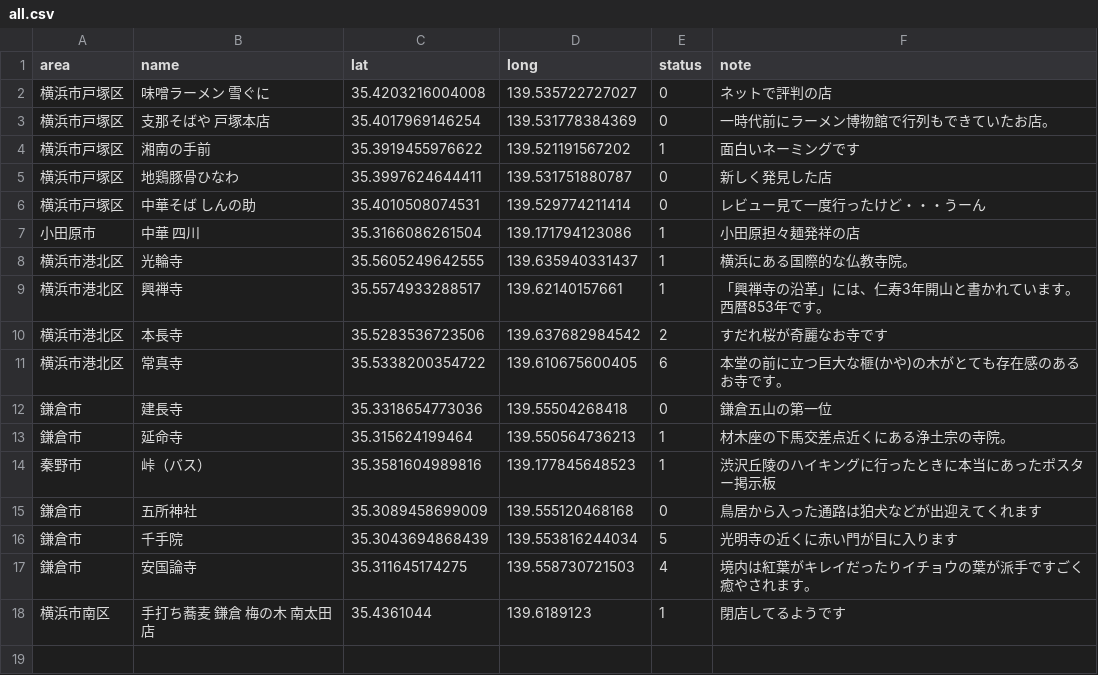
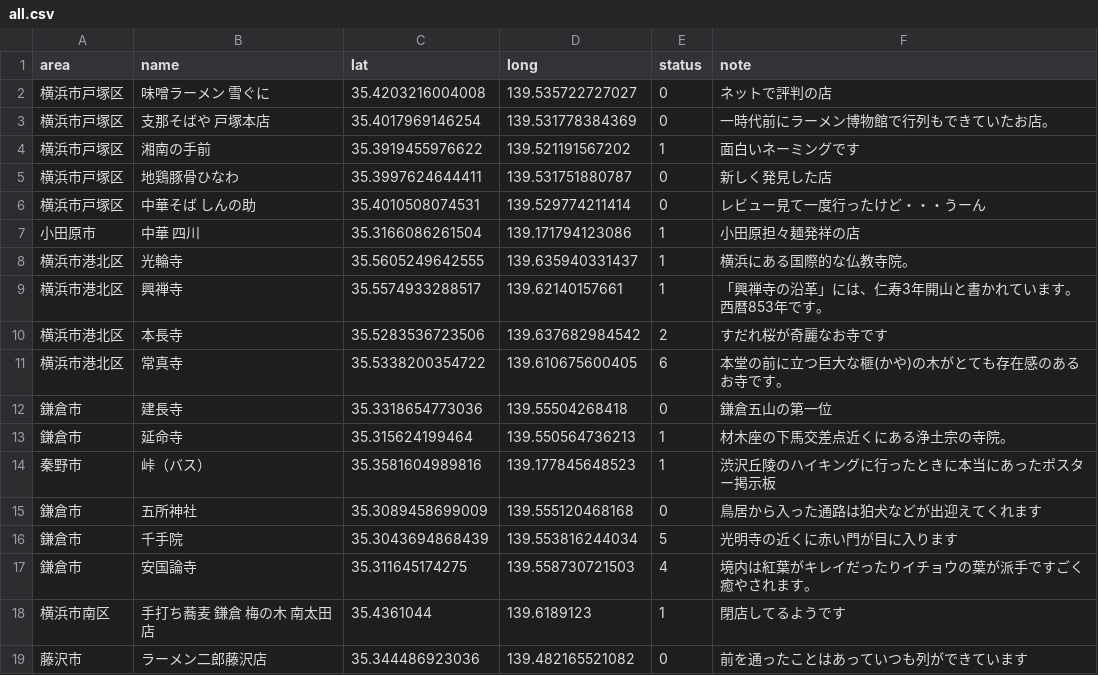
Before and after one commit to kokuminmin/poster-map-kagoshima, a CSV file: public/data/all.csv, drawn as a sheet.

```diff
--- a/public/data/all.csv
+++ b/public/data/all.csv
@@ -18 +18,2 @@ area,name,lat,long,status,note
 横浜市南区,手打ち蕎麦 鎌倉 梅の木 南太田店,35.4361044,139.6189123,1,閉店してるようです
+藤沢市,ラーメン二郎藤沢店,35.344486923036,139.482165521082,0,前を通ったことはあっていつも列ができています
```
Also changed, not shown: 4 other files.
